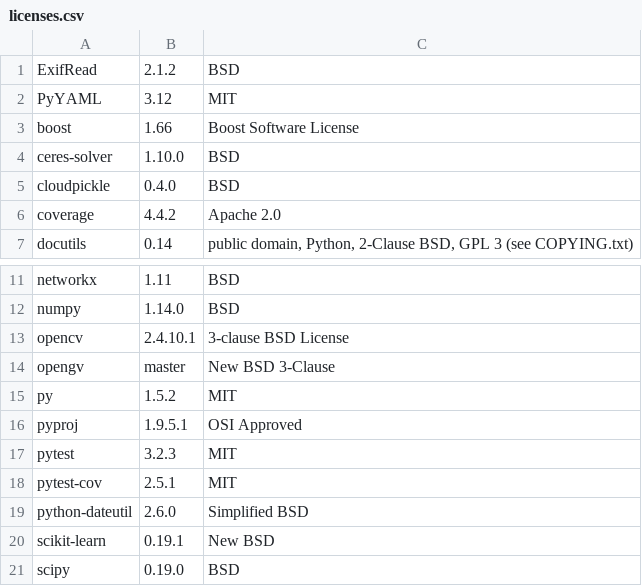
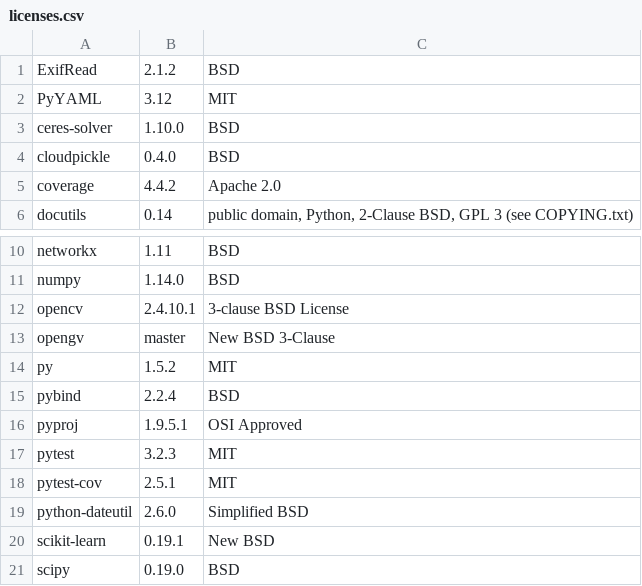
Before and after one commit to mapillary/OpenSfM, a CSV file: licenses.csv, drawn as a sheet; only a part is shown, gaps mark what is left out; removed rows and columns are numbered as before the commit, all else as after; the diff names each change by its address in the sheet, - before the commit and + after, or states it on an @@ line.

Commit message:
doc: remove references to boost python

```diff
--- a/licenses.csv
+++ b/licenses.csv
-row 3: boost | 1.66 | Boost Software License
+row 15: pybind | 2.2.4 | BSD
```
Also changed, not shown: 5 other files.
